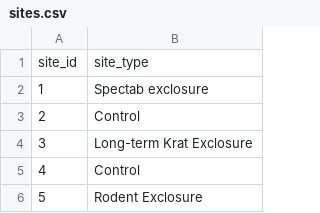
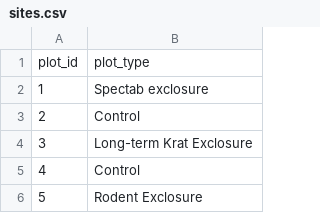
Before and after one commit to datacarpentry/python-ecology-lesson, a CSV file: data/sites.csv, drawn as a sheet; only a part is shown.

```diff
--- a/data/sites.csv
+++ b/data/sites.csv
@@ -1,2 +1,2 @@
-site_id,site_type
+plot_id,plot_type
 "1","Spectab exclosure"
```
Also changed, not shown: data/survey2001.csv, data/survey2002.csv, 4 other files.
